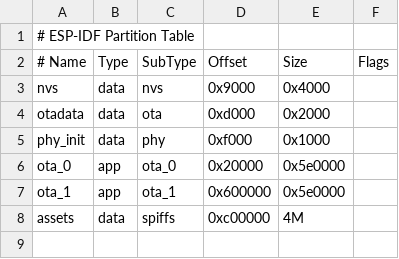
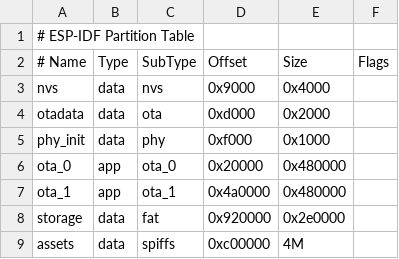
Before and after one commit to srsman/xiaozhi-esp32, a CSV file: partitions/v2/16m_stopwatch.csv, drawn as a sheet.

```diff
--- a/partitions/v2/16m_stopwatch.csv
+++ b/partitions/v2/16m_stopwatch.csv
@@ -5,4 +5,5 @@ otadata,  data, ota,     0xd000,    0x2000,
 phy_init, data, phy,     0xf000,    0x1000,
-ota_0,    app,  ota_0,   0x20000,   0x5e0000,
-ota_1,    app,  ota_1,   0x600000,  0x5e0000,
+ota_0,    app,  ota_0,   0x20000,   0x480000,
+ota_1,    app,  ota_1,   0x4a0000,  0x480000,
+storage,  data, fat,     0x920000,  0x2e0000,
 assets,   data, spiffs,  0xc00000,  4M
```
Also changed, not shown: 6 other files.
